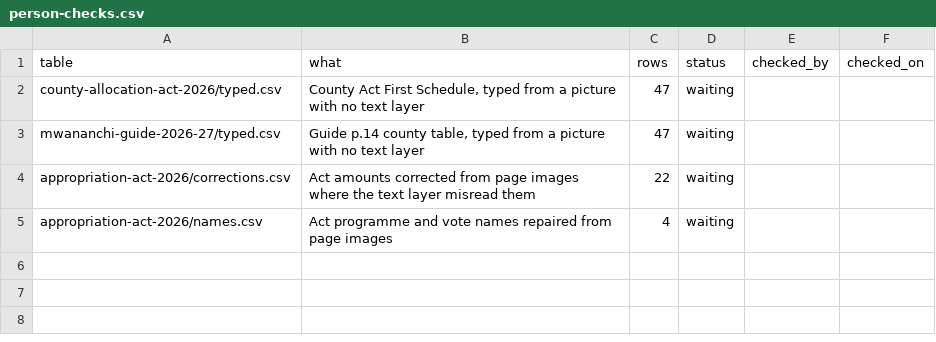
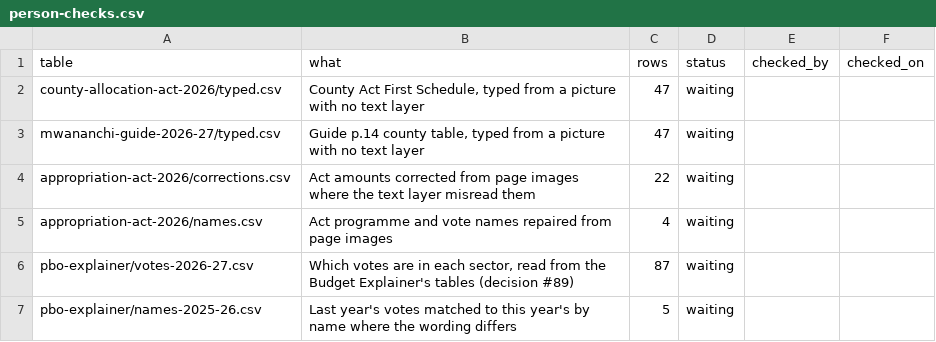
Before and after one commit to keithmn/Nyamira-Daily, a CSV file: data-src/national/person-checks.csv, drawn as a sheet.

```diff
--- a/data-src/national/person-checks.csv
+++ b/data-src/national/person-checks.csv
@@ -5 +5,3 @@ appropriation-act-2026/corrections.csv,Act amounts corrected from page images wh
 appropriation-act-2026/names.csv,Act programme and vote names repaired from page images,4,waiting,,
+pbo-explainer/votes-2026-27.csv,"Which votes are in each sector, read from the Budget Explainer's tables (decision #89)",87,waiting,,
+pbo-explainer/names-2025-26.csv,Last year's votes matched to this year's by name where the wording differs,5,waiting,,
```
Also changed, not shown: 18 other files.
